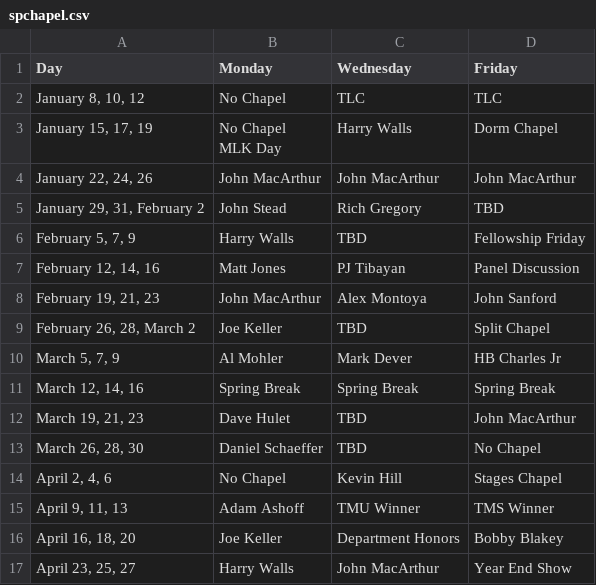
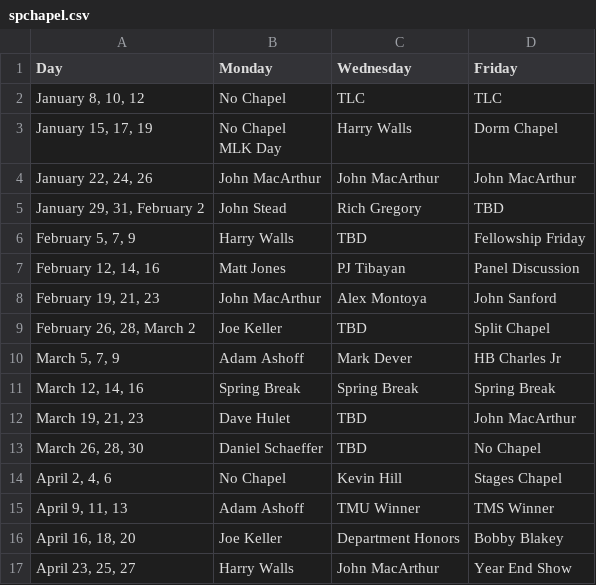
Before and after one commit to blakenoll/TMU, a CSV file: _data/spchapel.csv, drawn as a sheet.

Commit message:
chapel fixes

```diff
--- a/_data/spchapel.csv
+++ b/_data/spchapel.csv
@@ -11,3 +11,3 @@ Day,Monday,Wednesday,Friday
 "February 26, 28, March 2",Joe Keller,TBD,Split Chapel
-"March 5, 7, 9",Al Mohler,Mark Dever,HB Charles Jr
+"March 5, 7, 9",Adam Ashoff,Mark Dever,HB Charles Jr
 "March 12, 14, 16",Spring Break,Spring Break,Spring Break
```
